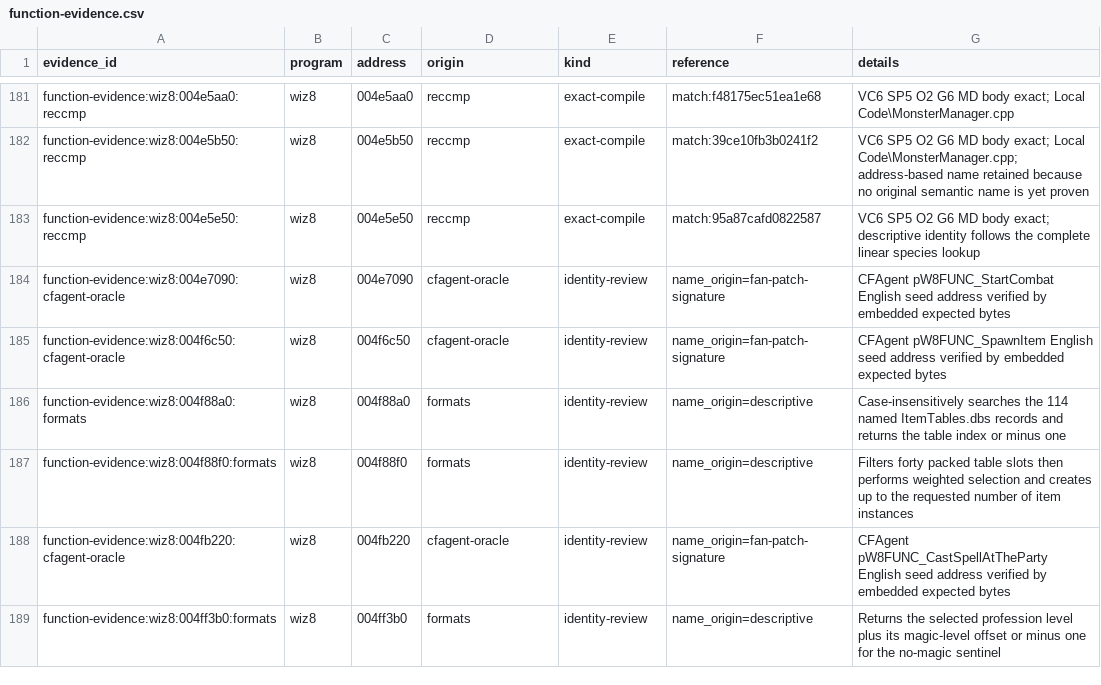
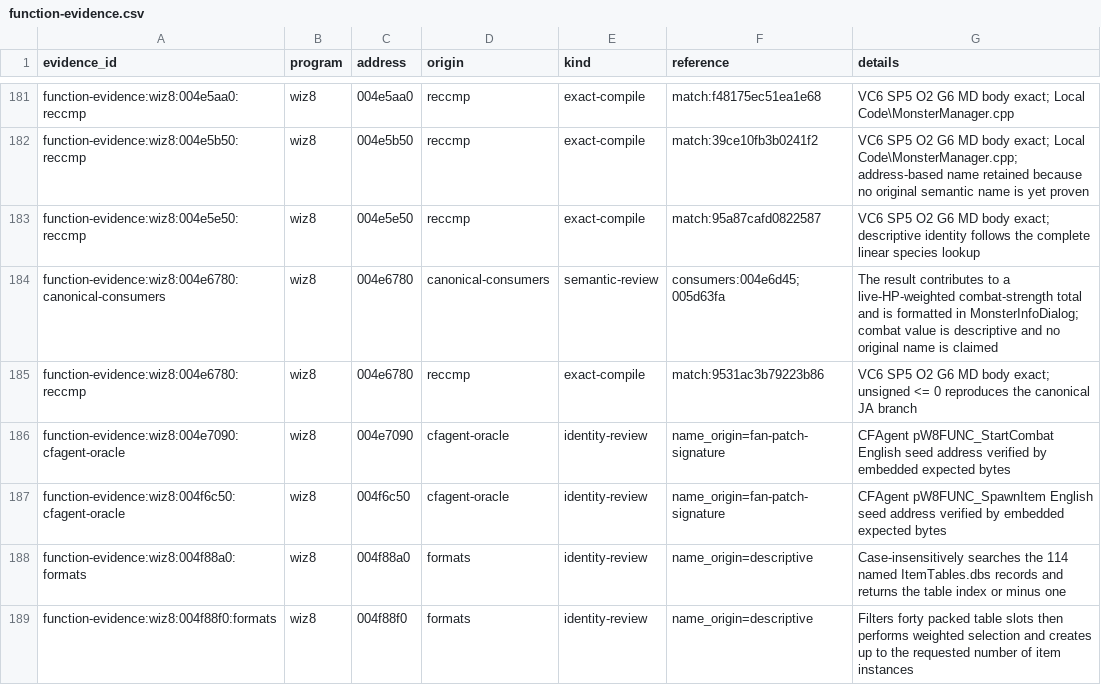
Before and after one commit to agluszak/wizardry-8-decomp, a CSV file: evidence/reviewed/wiz8/function-evidence.csv, drawn as a sheet; only a part is shown, gaps mark what is left out; the shorter side is filled out with more unchanged rows; the diff names each change by its address in the sheet, - before the commit and + after, or states it on an @@ line.

Commit message:
wiz8: recover monster combat value and replay world items

```diff
--- a/evidence/reviewed/wiz8/function-evidence.csv
+++ b/evidence/reviewed/wiz8/function-evidence.csv
+row 184: function-evidence:wiz8:004e6780:canonical-consumers | wiz8 | 004e6780 | canonical-consumers | semantic-review | consumers:004e6d45;005d63fa | The result contributes to a live-HP-weighted combat-strength total and is formatted in MonsterInfoDialog; combat value is descriptive and no original name is claimed
+row 185: function-evidence:wiz8:004e6780:reccmp | wiz8 | 004e6780 | reccmp | exact-compile | match:9531ac3b79223b86 | VC6 SP5 O2 G6 MD body exact; unsigned <= 0 reproduces the canonical JA branch
```
Also changed, not shown: config/reccmp/wiz8-gameplay-boundaries.csv, evidence/reviewed/wiz8/functions.csv, 7 other files.
